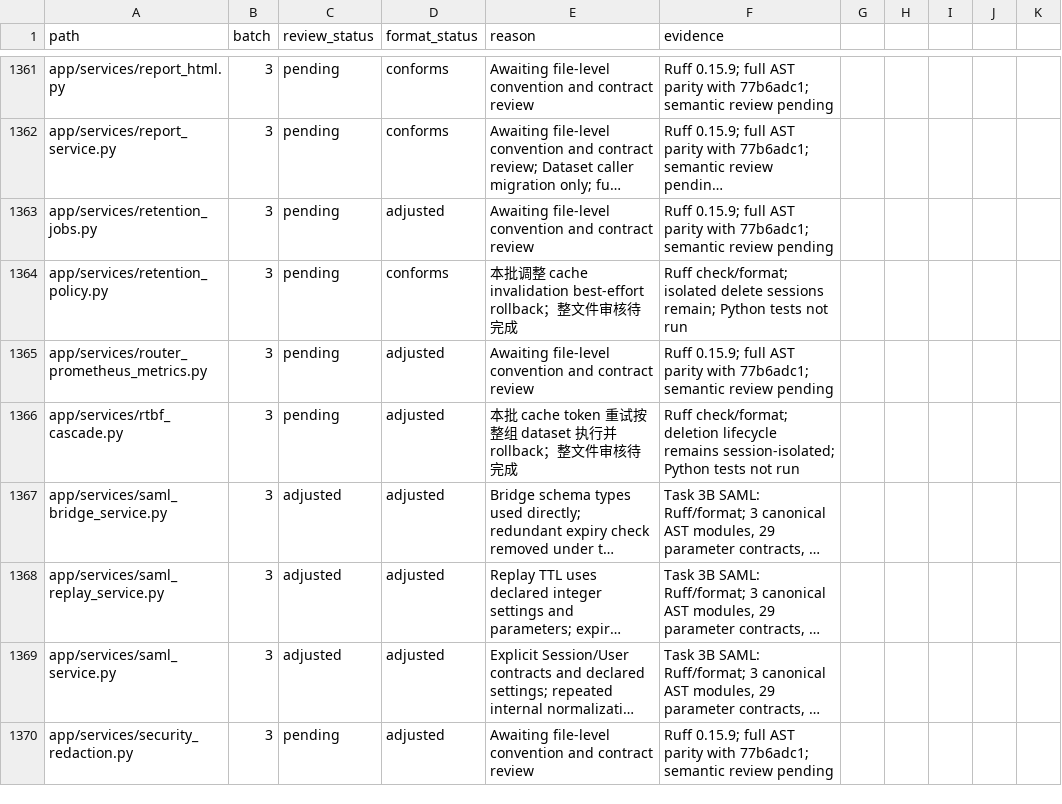
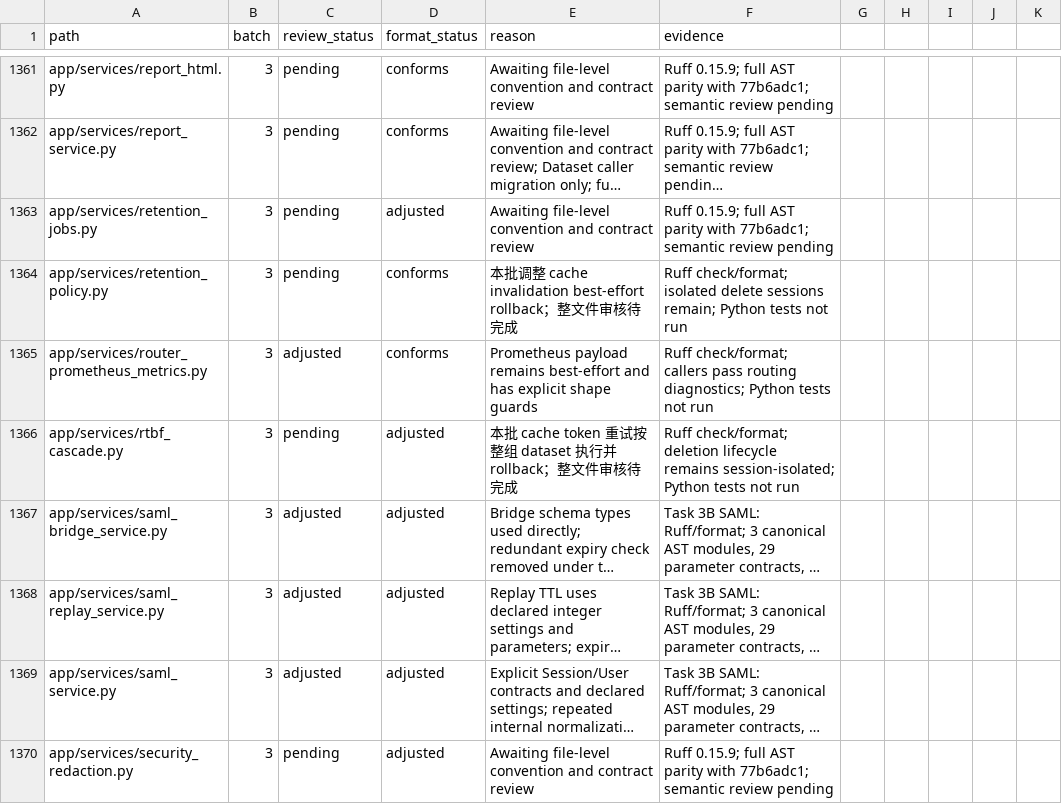
Before and after one commit to skygazer42/MimirQ, a CSV file: docs/maintenance/style-unification/coverage.csv, drawn as a sheet; only a part is shown, gaps mark what is left out; long unchanged cells end in ….

```diff
--- a/docs/maintenance/style-unification/coverage.csv
+++ b/docs/maintenance/style-unification/coverage.csv
@@ -1364,3 +1364,3 @@ app/services/retention_jobs.py,3,pending,adjusted,Awaiting file-level convention
 app/services/retention_policy.py,3,pending,conforms,本批调整 cache invalidation best-effort rollback；整文件审核待完成,Ruff check/format; isolated delete sessions remain; Python tests not run
-app/services/router_prometheus_metrics.py,3,pending,adjusted,Awaiting file-level convention and contract review,Ruff 0.15.9; full AST parity with 77b6adc1; semantic review pending
+app/services/router_prometheus_metrics.py,3,adjusted,conforms,Prometheus payload remains best-effort and has explicit shape guards,Ruff check/format; callers pass routing diagnostics; Python tests not run
 app/services/rtbf_cascade.py,3,pending,adjusted,本批 cache token 重试按整组 dataset 执行并 rollback；整文件审核待完成,Ruff check/format; deletion lifecycle remains session-isolated; Python tests not run
```
Also changed, not shown: 3 other files.
